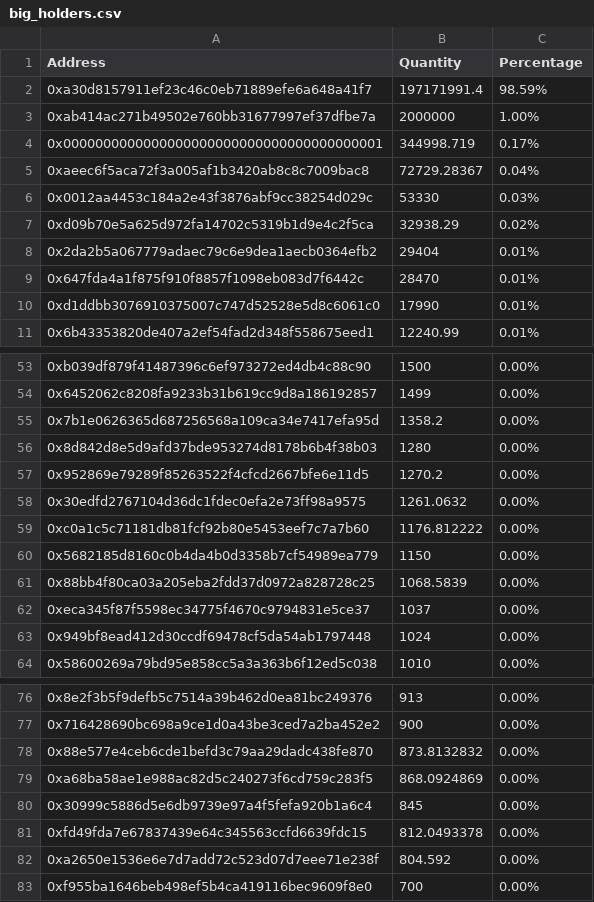
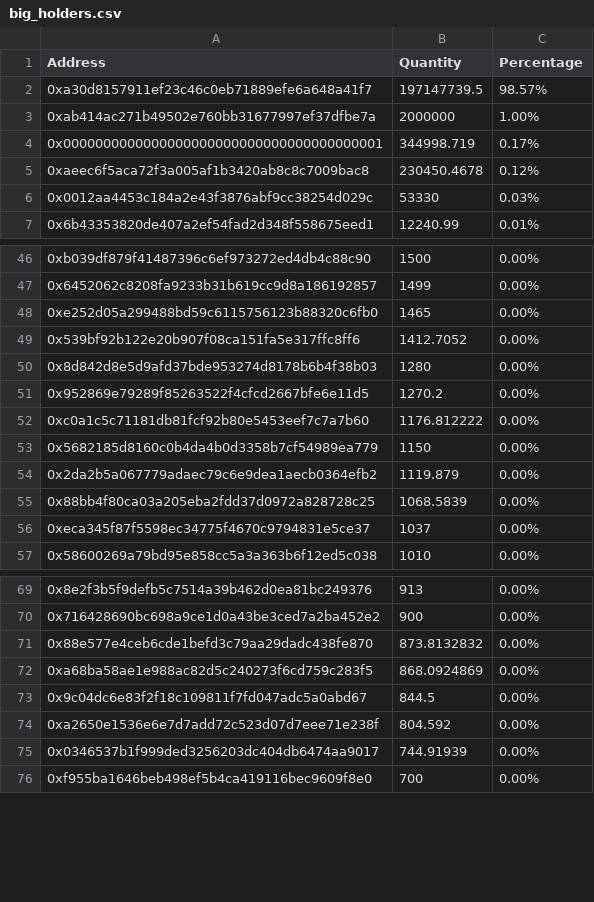
Before and after one commit to lsharemy/LibertyAlgorithms, a CSV file: big_holders.csv, drawn as a sheet; only a part is shown, gaps mark what is left out; the diff covers the shown part only.

Commit message:
2018-05-21

```diff
--- a/big_holders.csv
+++ b/big_holders.csv
@@ -1,11 +1,7 @@
 Address,Quantity,Percentage
-0xa30d8157911ef23c46c0eb71889efe6a648a41f7,197171991.4,98.59%
+0xa30d8157911ef23c46c0eb71889efe6a648a41f7,197147739.5,98.57%
 0xab414ac271b49502e760bb31677997ef37dfbe7a,2000000,1.00%
 0x0000000000000000000000000000000000000001,344998.719,0.17%
-0xaeec6f5aca72f3a005af1b3420ab8c8c7009bac8,72729.28367,0.04%
+0xaeec6f5aca72f3a005af1b3420ab8c8c7009bac8,230450.4678,0.12%
 0x0012aa4453c184a2e43f3876abf9cc38254d029c,53330,0.03%
-0xd09b70e5a625d972fa14702c5319b1d9e4c2f5ca,32938.29,0.02%
-0x2da2b5a067779adaec79c6e9dea1aecb0364efb2,29404,0.01%
-0x647fda4a1f875f910f8857f1098eb083d7f6442c,28470,0.01%
-0xd1ddbb3076910375007c747d52528e5d8c6061c0,17990,0.01%
 0x6b43353820de407a2ef54fad2d348f558675eed1,12240.99,0.01%
@@ -54,11 +47,11 @@ Address,Quantity,Percentage
 0x6452062c8208fa9233b31b619cc9d8a186192857,1499,0.00%
-0x7b1e0626365d687256568a109ca34e7417efa95d,1358.2,0.00%
+0xe252d05a299488bd59c6115756123b88320c6fb0,1465,0.00%
+0x539bf92b122e20b907f08ca151fa5e317ffc8ff6,1412.7052,0.00%
 0x8d842d8e5d9afd37bde953274d8178b6b4f38b03,1280,0.00%
 0x952869e79289f85263522f4cfcd2667bfe6e11d5,1270.2,0.00%
-0x30edfd2767104d36dc1fdec0efa2e73ff98a9575,1261.0632,0.00%
 0xc0a1c5c71181db81fcf92b80e5453eef7c7a7b60,1176.812222,0.00%
 0x5682185d8160c0b4da4b0d3358b7cf54989ea779,1150,0.00%
+0x2da2b5a067779adaec79c6e9dea1aecb0364efb2,1119.879,0.00%
 0x88bb4f80ca03a205eba2fdd37d0972a828728c25,1068.5839,0.00%
 0xeca345f87f5598ec34775f4670c9794831e5ce37,1037,0.00%
-0x949bf8ead412d30ccdf69478cf5da54ab1797448,1024,0.00%
 0x58600269a79bd95e858cc5a3a363b6f12ed5c038,1010,0.00%
@@ -79,5 +72,5 @@ Address,Quantity,Percentage
 0xa68ba58ae1e988ac82d5c240273f6cd759c283f5,868.0924869,0.00%
-0x30999c5886d5e6db9739e97a4f5fefa920b1a6c4,845,0.00%
-0xfd49fda7e67837439e64c345563ccfd6639fdc15,812.0493378,0.00%
+0x9c04dc6e83f2f18c109811f7fd047adc5a0abd67,844.5,0.00%
 0xa2650e1536e6e7d7add72c523d07d7eee71e238f,804.592,0.00%
+0x0346537b1f999ded3256203dc404db6474aa9017,744.91939,0.00%
 0xf955ba1646beb498ef5b4ca419116bec9609f8e0,700,0.00%
```
Also changed, not shown: 7 added rows and 15 removed rows elsewhere in this file.
